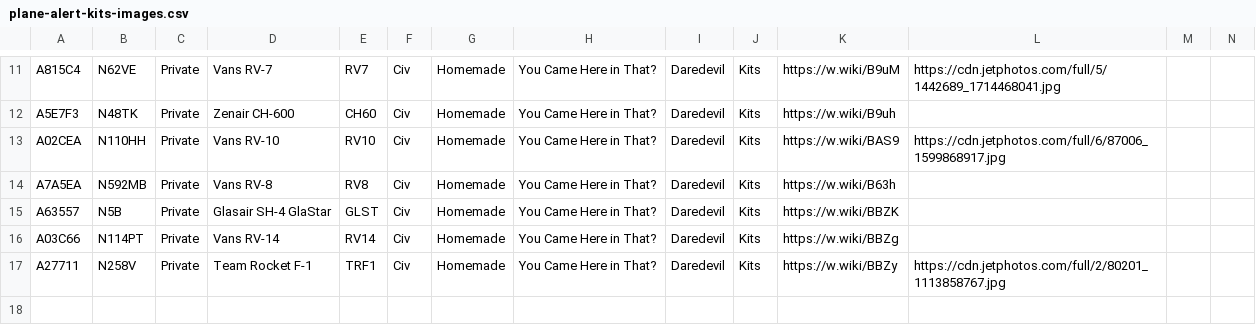
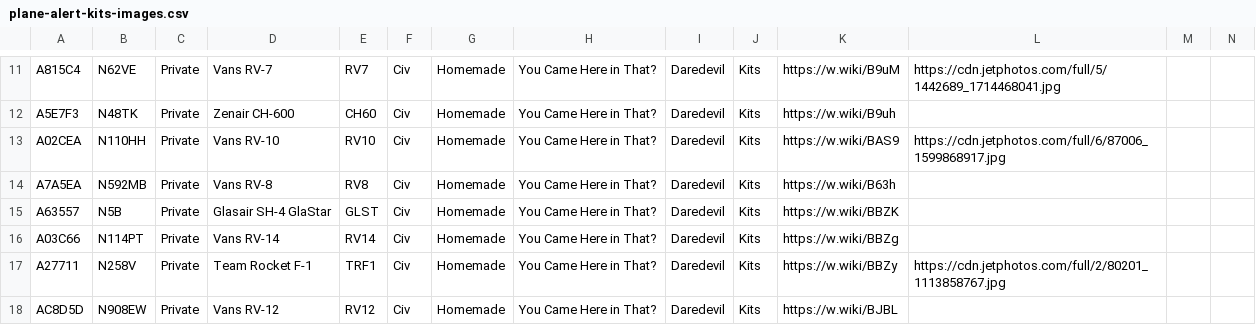
Before and after one commit to lingawakad/plane-alert-kits, a CSV file: plane-alert-kits-images.csv, drawn as a sheet; only a part is shown, gaps mark what is left out; rows hold the shown columns only; the diff names each change by its address in the sheet, - before the commit and + after, or states it on an @@ line.

Commit message:
add

```diff
--- a/plane-alert-kits-images.csv
+++ b/plane-alert-kits-images.csv
+row 18: AC8D5D | N908EW | Private | Vans RV-12 | RV12 | Civ | Homemade | You Came Here in That? | Daredevil | Kits | https://w.wiki/BJBL
```
